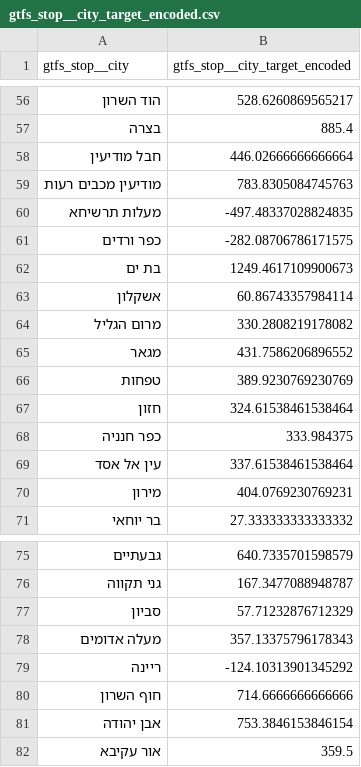
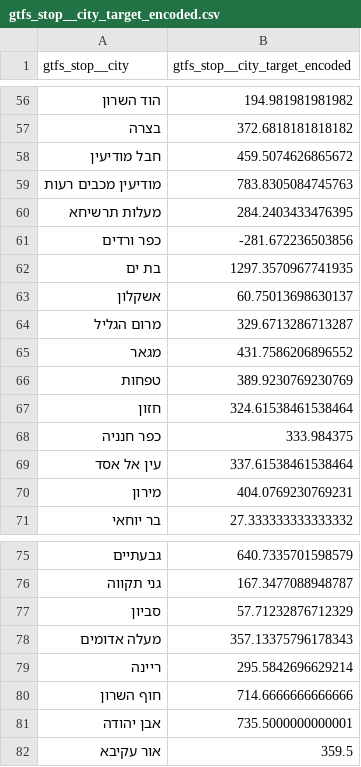
Before and after one commit to alongriskified/openu-data-analysis-openbus, a CSV file: transport/data/gtfs_stop__city_target_encoded.csv, drawn as a sheet; only a part is shown, gaps mark what is left out; the diff covers the shown part only.

```diff
--- a/transport/data/gtfs_stop__city_target_encoded.csv
+++ b/transport/data/gtfs_stop__city_target_encoded.csv
@@ -56,10 +56,10 @@ gtfs_stop__city,gtfs_stop__city_target_encoded
-הוד השרון,528.6260869565217
-בצרה,885.4
-חבל מודיעין,446.02666666666664
+הוד השרון,194.981981981982
+בצרה,372.6818181818182
+חבל מודיעין,459.5074626865672
 מודיעין מכבים רעות,783.8305084745763
-מעלות תרשיחא,-497.48337028824835
-כפר ורדים,-282.08706786171575
-בת ים,1249.4617109900673
-אשקלון,60.86743357984114
-מרום הגליל,330.2808219178082
+מעלות תרשיחא,284.2403433476395
+כפר ורדים,-281.672236503856
+בת ים,1297.3570967741935
+אשקלון,60.75013698630137
+מרום הגליל,329.6713286713287
 מגאר,431.7586206896552
@@ -78,5 +78,5 @@ gtfs_stop__city,gtfs_stop__city_target_encoded
 מעלה אדומים,357.13375796178343
-ריינה,-124.10313901345292
+ריינה,295.5842696629214
 חוף השרון,714.6666666666666
-אבן יהודה,753.3846153846154
+אבן יהודה,735.5000000000001
 אור עקיבא,359.5
```
Also changed, not shown: 1 added row, 1 removed row and 40 edited cells elsewhere in this file, transport/data/gtfs_route__operator_ref_target_encoded.csv, 1 other file.
